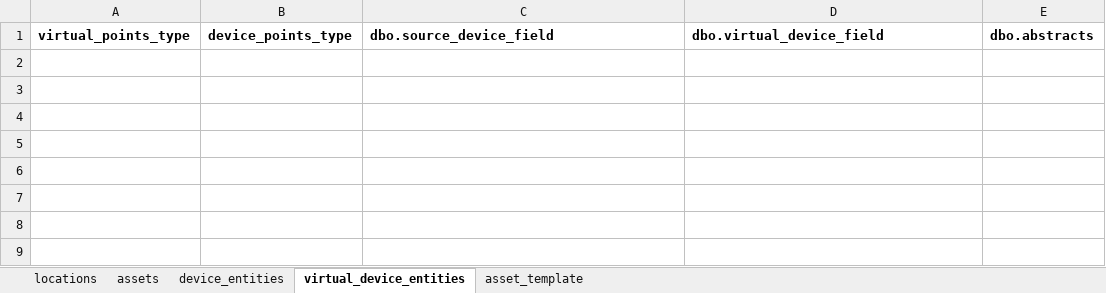
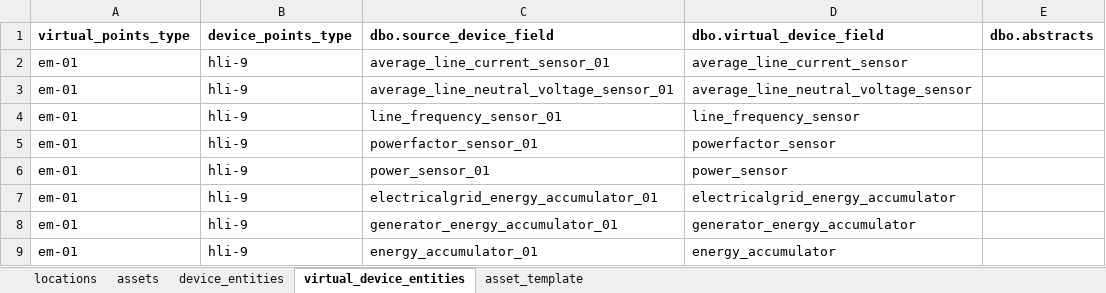
Before and after one commit to darshanjain12/KYOTO-W-BOS, an Excel workbook: YAML-CREATION/EM/VIRTUAL_TEST/em.xlsx, sheet virtual_device_entities, drawn as a sheet; values as stored, in another font and other column widths than the file's, no borders; the diff names each change by its address in the sheet, - before the commit and + after, or states it on an @@ line.

```diff
--- a/YAML-CREATION/EM/VIRTUAL_TEST/em.xlsx (sheet virtual_device_entities)
+++ b/YAML-CREATION/EM/VIRTUAL_TEST/em.xlsx (sheet virtual_device_entities)
+row 2: em-01 | hli-9 | average_line_current_sensor_01 | average_line_current_sensor
+row 3: em-01 | hli-9 | average_line_neutral_voltage_sensor_01 | average_line_neutral_voltage_sensor
+row 4: em-01 | hli-9 | line_frequency_sensor_01 | line_frequency_sensor
+row 5: em-01 | hli-9 | powerfactor_sensor_01 | powerfactor_sensor
+row 6: em-01 | hli-9 | power_sensor_01 | power_sensor
+row 7: em-01 | hli-9 | electricalgrid_energy_accumulator_01 | electricalgrid_energy_accumulator
+row 8: em-01 | hli-9 | generator_energy_accumulator_01 | generator_energy_accumulator
+row 9: em-01 | hli-9 | energy_accumulator_01 | energy_accumulator
```
Also changed, not shown: sheet assets, UDMI-CREATION/EASY-IO/DDCS/ahu-all-ddc.xlsx, 38 other files.
